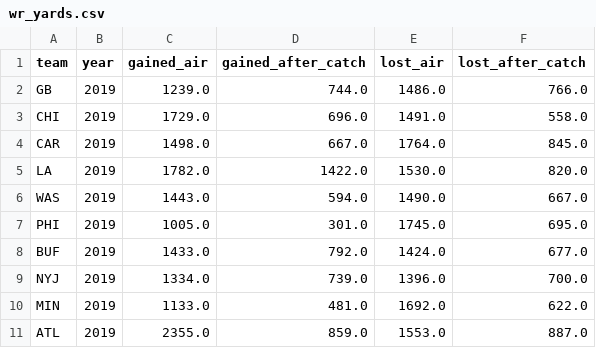
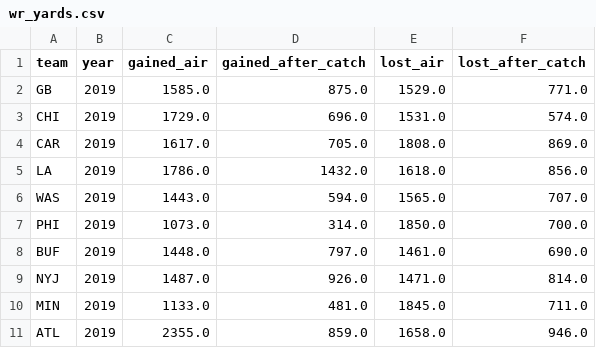
Before and after one commit to bengbmccoy/bashboard, a CSV file: data/wr_yards.csv, drawn as a sheet; only a part is shown; the diff covers the shown part only.

```diff
--- a/data/wr_yards.csv
+++ b/data/wr_yards.csv
@@ -1,11 +1,11 @@
 team,year,gained_air,gained_after_catch,lost_air,lost_after_catch
-GB,2019,1239.0,744.0,1486.0,766.0
-CHI,2019,1729.0,696.0,1491.0,558.0
-CAR,2019,1498.0,667.0,1764.0,845.0
-LA,2019,1782.0,1422.0,1530.0,820.0
-WAS,2019,1443.0,594.0,1490.0,667.0
-PHI,2019,1005.0,301.0,1745.0,695.0
-BUF,2019,1433.0,792.0,1424.0,677.0
-NYJ,2019,1334.0,739.0,1396.0,700.0
-MIN,2019,1133.0,481.0,1692.0,622.0
-ATL,2019,2355.0,859.0,1553.0,887.0
+GB,2019,1585.0,875.0,1529.0,771.0
+CHI,2019,1729.0,696.0,1531.0,574.0
+CAR,2019,1617.0,705.0,1808.0,869.0
+LA,2019,1786.0,1432.0,1618.0,856.0
+WAS,2019,1443.0,594.0,1565.0,707.0
+PHI,2019,1073.0,314.0,1850.0,700.0
+BUF,2019,1448.0,797.0,1461.0,690.0
+NYJ,2019,1487.0,926.0,1471.0,814.0
+MIN,2019,1133.0,481.0,1845.0,711.0
+ATL,2019,2355.0,859.0,1658.0,946.0
```
Also changed, not shown: 74 edited cells elsewhere in this file, data/pos_data.csv, data/qb_yards.csv, 15 other files.
